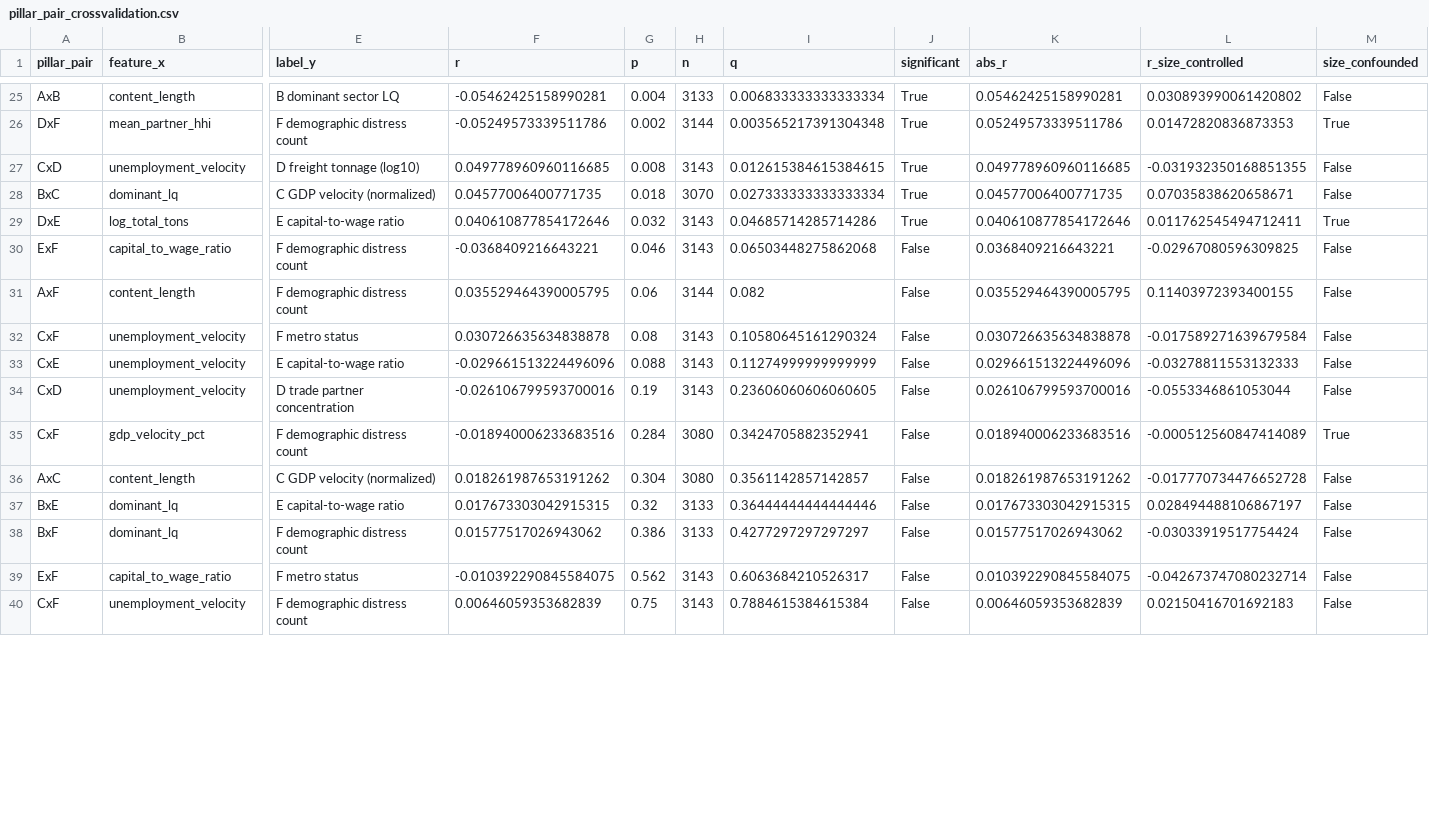
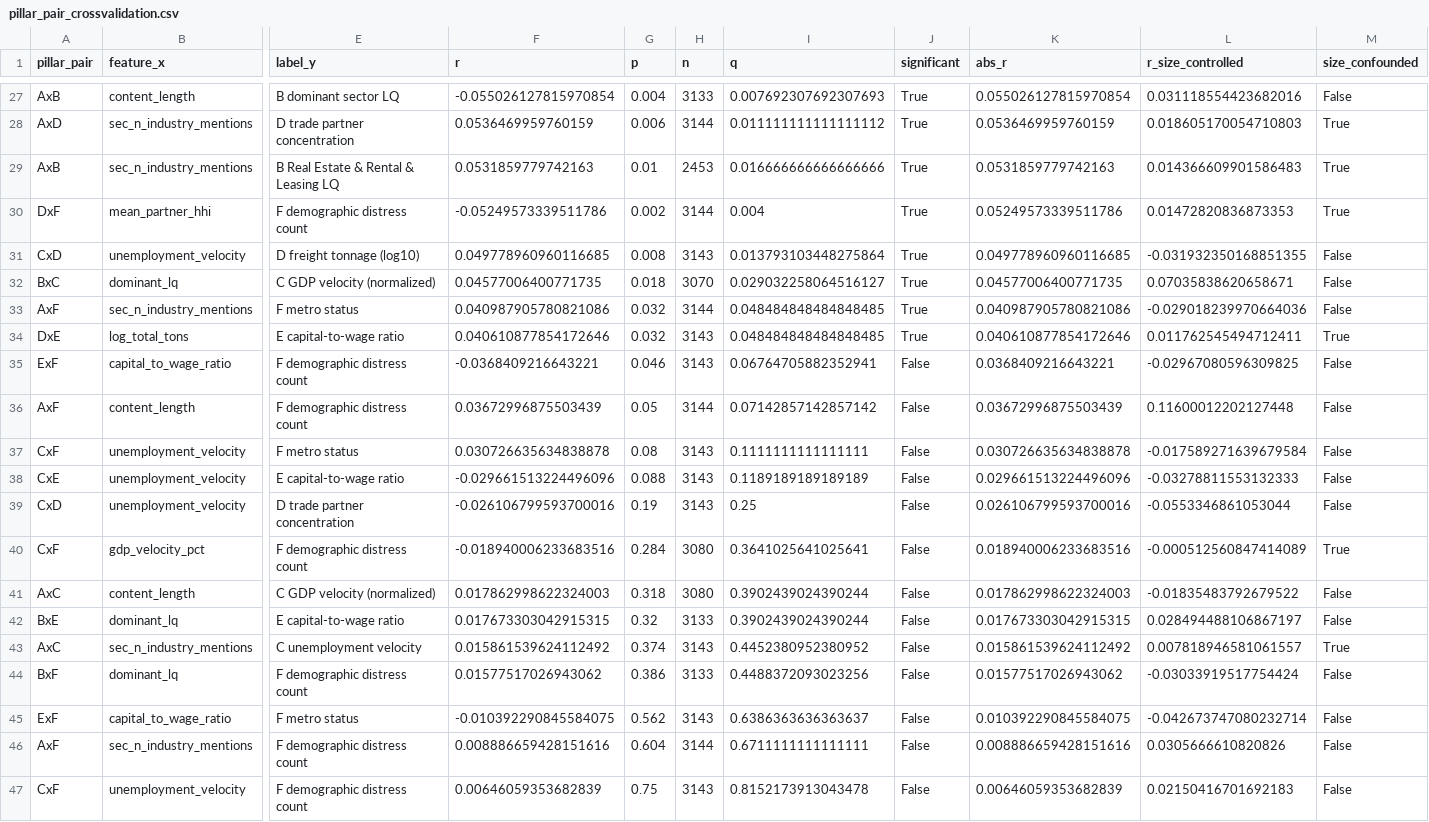
Before and after one commit to Max-Garcia-06/macro_embeddings, a CSV file: outputs/pillar_pair_crossvalidation.csv, drawn as a sheet; only a part is shown, gaps mark what is left out; addresses are those after the commit; rows hold the shown columns only; the diff covers the shown part only; the diff names each change by its address in the sheet, - before the commit and + after, or states it on an @@ line.

```diff
--- a/outputs/pillar_pair_crossvalidation.csv
+++ b/outputs/pillar_pair_crossvalidation.csv
-F27 (r): -0.05462425158990281
+F27 (r): -0.055026127815970854
-I27 (q): 0.006833333333333334
+I27 (q): 0.007692307692307693
-K27 (abs_r): 0.05462425158990281
+K27 (abs_r): 0.055026127815970854
-L27 (r_size_controlled): 0.030893990061420802
+L27 (r_size_controlled): 0.031118554423682016
+row 28: AxD | sec_n_industry_mentions | D trade partner concentration | 0.0536469959760159 | 0.006 | 3144 | 0.011111111111111112 | True | 0.0536469959760159 | 0.018605170054710803 | True
+row 29: AxB | sec_n_industry_mentions | B Real Estate & Rental & Leasing LQ | 0.0531859779742163 | 0.01 | 2453 | 0.016666666666666666 | True | 0.0531859779742163 | 0.014366609901586483 | True
-I30 (q): 0.003565217391304348
+I30 (q): 0.004
-I31 (q): 0.012615384615384615
+I31 (q): 0.013793103448275864
-I32 (q): 0.027333333333333334
+I32 (q): 0.029032258064516127
+row 33: AxF | sec_n_industry_mentions | F metro status | 0.040987905780821086 | 0.032 | 3144 | 0.048484848484848485 | True | 0.040987905780821086 | -0.029018239970664036 | False
-I34 (q): 0.04685714285714286
+I34 (q): 0.048484848484848485
-I35 (q): 0.06503448275862068
+I35 (q): 0.06764705882352941
-F36 (r): 0.035529464390005795
+F36 (r): 0.03672996875503439
-G36 (p): 0.06
+G36 (p): 0.05
-I36 (q): 0.082
+I36 (q): 0.07142857142857142
-K36 (abs_r): 0.035529464390005795
+K36 (abs_r): 0.03672996875503439
-L36 (r_size_controlled): 0.11403972393400155
+L36 (r_size_controlled): 0.11600012202127448
-I37 (q): 0.10580645161290324
+I37 (q): 0.1111111111111111
-I38 (q): 0.11274999999999999
+I38 (q): 0.1189189189189189
-I39 (q): 0.23606060606060605
+I39 (q): 0.25
-I40 (q): 0.3424705882352941
+I40 (q): 0.3641025641025641
-F41 (r): 0.018261987653191262
+F41 (r): 0.017862998622324003
-G41 (p): 0.304
+G41 (p): 0.318
-I41 (q): 0.3561142857142857
+I41 (q): 0.3902439024390244
-K41 (abs_r): 0.018261987653191262
+K41 (abs_r): 0.017862998622324003
-L41 (r_size_controlled): -0.017770734476652728
+L41 (r_size_controlled): -0.01835483792679522
-I42 (q): 0.36444444444444446
+I42 (q): 0.3902439024390244
+row 43: AxC | sec_n_industry_mentions | C unemployment velocity | 0.015861539624112492 | 0.374 | 3143 | 0.4452380952380952 | False | 0.015861539624112492 | 0.007818946581061557 | True
-I44 (q): 0.4277297297297297
+I44 (q): 0.4488372093023256
-I45 (q): 0.6063684210526317
+I45 (q): 0.6386363636363637
+row 46: AxF | sec_n_industry_mentions | F demographic distress count | 0.008886659428151616 | 0.604 | 3144 | 0.6711111111111111 | False | 0.008886659428151616 | 0.0305666610820826 | False
-I47 (q): 0.7884615384615384
+I47 (q): 0.8152173913043478
```
Also changed, not shown: 4 added rows and 47 edited cells elsewhere in this file, outputs/pillar_matrix_signal.csv, 7 other files.
